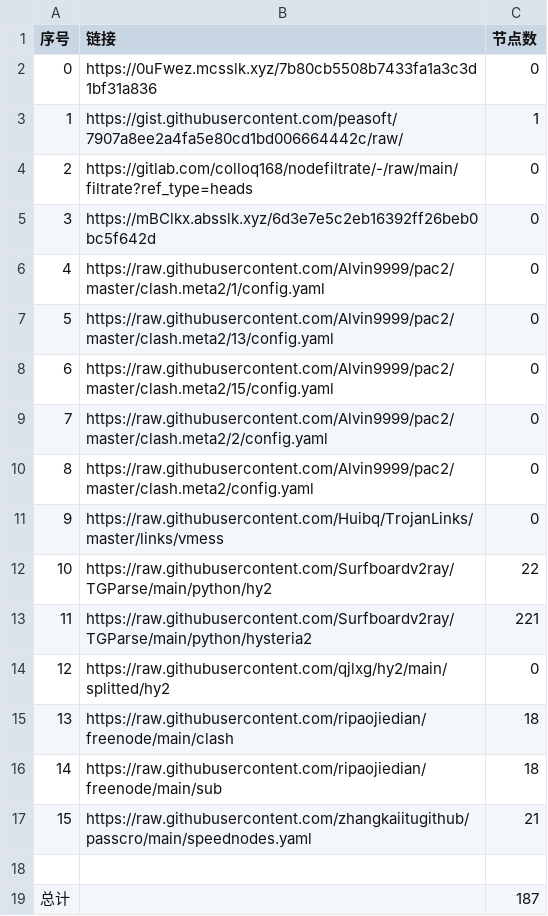
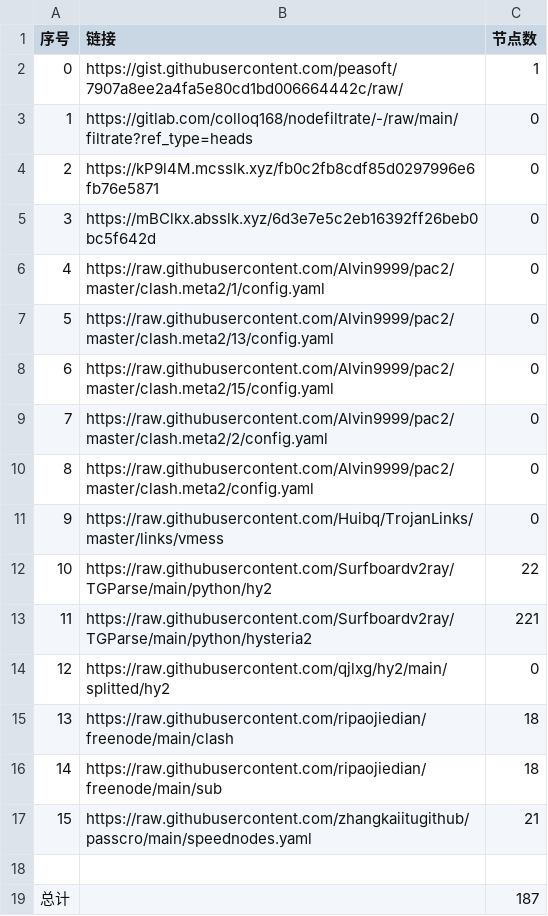
Before and after one commit to gp5061127/NoMoreWalls, a CSV file: list_result.csv, drawn as a sheet.

```diff
--- a/list_result.csv
+++ b/list_result.csv
@@ -1,5 +1,5 @@
 序号,链接,节点数
-0,https://0uFwez.mcsslk.xyz/7b80cb5508b7433fa1a3c3d1bf31a836,0
-1,https://gist.githubusercontent.com/peasoft/7907a8ee2a4fa5e80cd1bd006664442c/raw/,1
-2,https://gitlab.com/colloq168/nodefiltrate/-/raw/main/filtrate?ref_type=heads,0
+0,https://gist.githubusercontent.com/peasoft/7907a8ee2a4fa5e80cd1bd006664442c/raw/,1
+1,https://gitlab.com/colloq168/nodefiltrate/-/raw/main/filtrate?ref_type=heads,0
+2,https://kP9l4M.mcsslk.xyz/fb0c2fb8cdf85d0297996e6fb76e5871,0
 3,https://mBClkx.absslk.xyz/6d3e7e5c2eb16392ff26beb0bc5f642d,0
```
Also changed, not shown: 3 other files.
